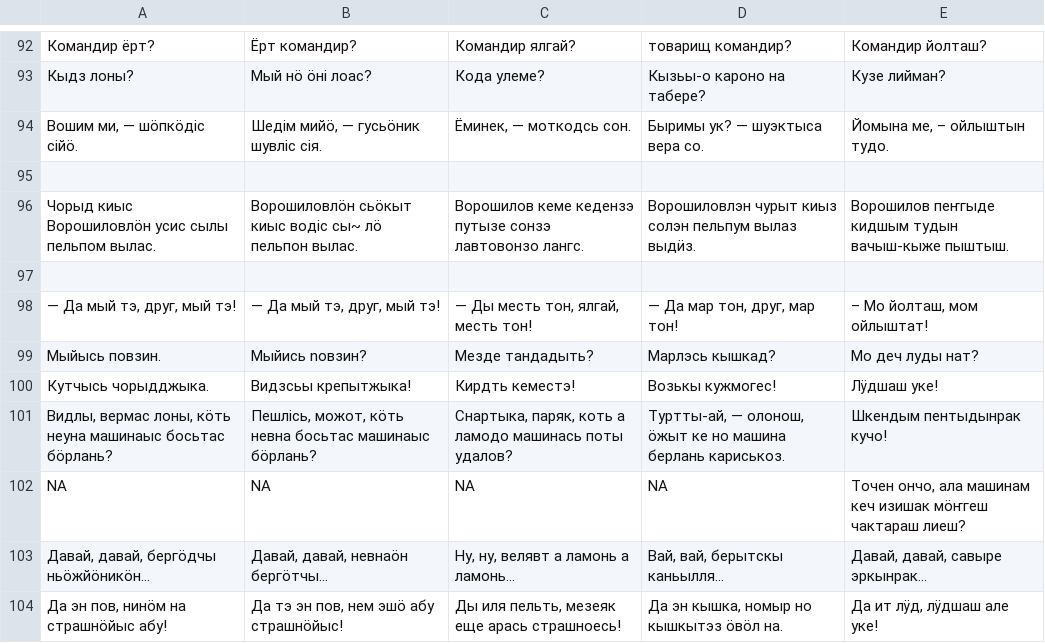
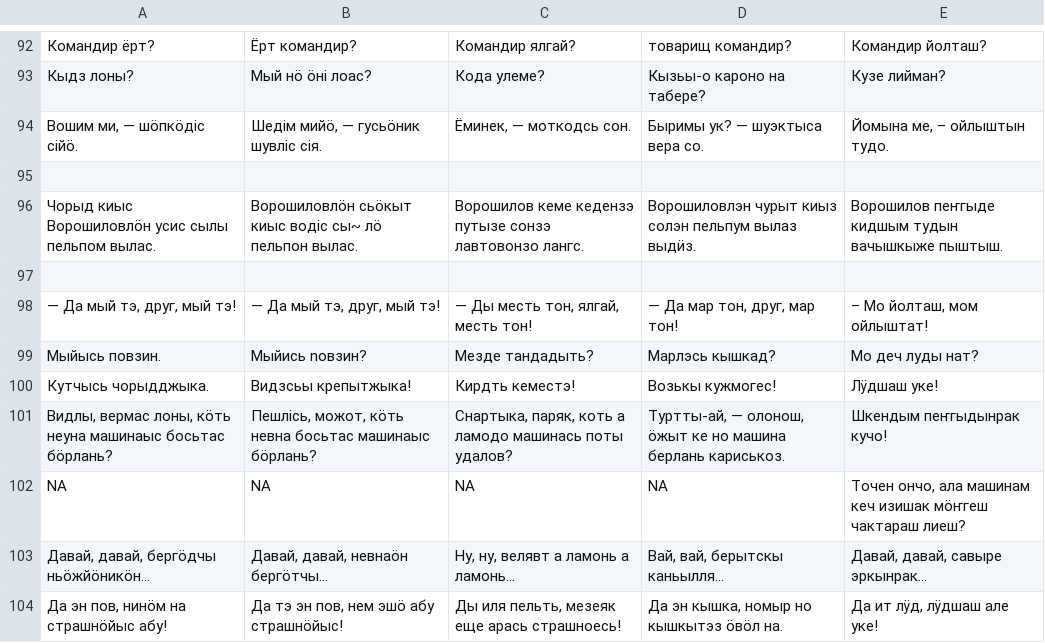
Before and after one commit to langdoc/uralic, a TSV file: data-raw/four_battles.tsv, drawn as a sheet; only a part is shown, gaps mark what is left out; the diff covers the shown part only; the diff names each change by its address in the sheet, - before the commit and + after, or states it on an @@ line.

```diff
--- a/data-raw/four_battles.tsv
+++ b/data-raw/four_battles.tsv
-E96: …кидшым тудын вачыш-кыже пыштыш.
+E96: …кидшым тудын вачышкыже пыштыш.
-E101: Шкендым пентыдынрак кучо!
+E101: Шкендым пеҥгыдынрак кучо!
```
Also changed, not shown: 114 edited cells elsewhere in this file.
